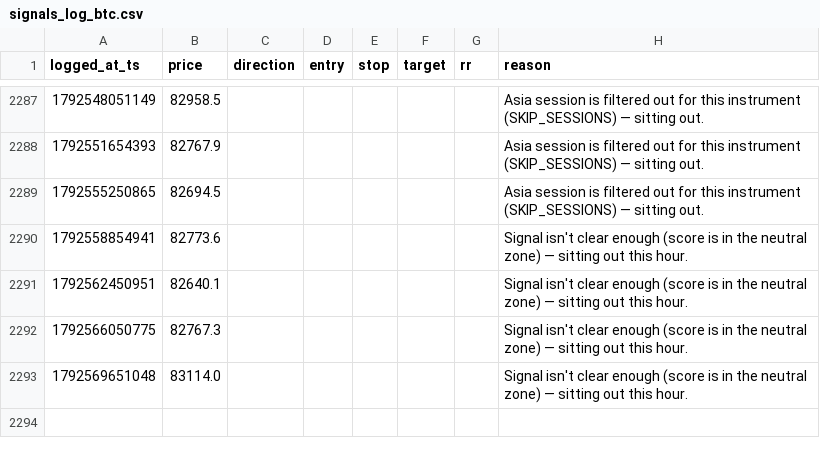
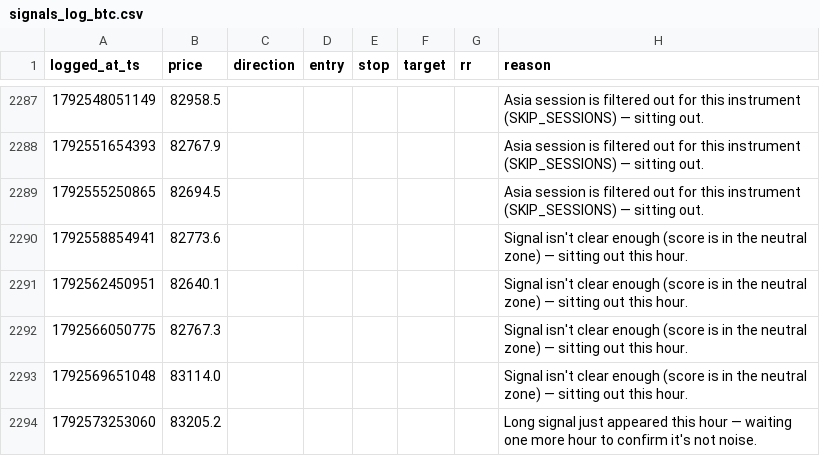
Before and after one commit to mitchielpy-blip/ETH-report-bot, a CSV file: signals_log_btc.csv, drawn as a sheet; only a part is shown, gaps mark what is left out.

```diff
--- a/signals_log_btc.csv
+++ b/signals_log_btc.csv
@@ -2293 +2293,2 @@ logged_at_ts,price,direction,entry,stop,target,rr,reason
 1792569651048,83114.0,,,,,,Signal isn't clear enough (score is in the neutral zone) — sitting out this hour.
+1792573253060,83205.2,,,,,,Long signal just appeared this hour — waiting one more hour to confirm it's not noise.
```
Also changed, not shown: signals_log.csv, signals_log_sol.csv, 1 other file.
